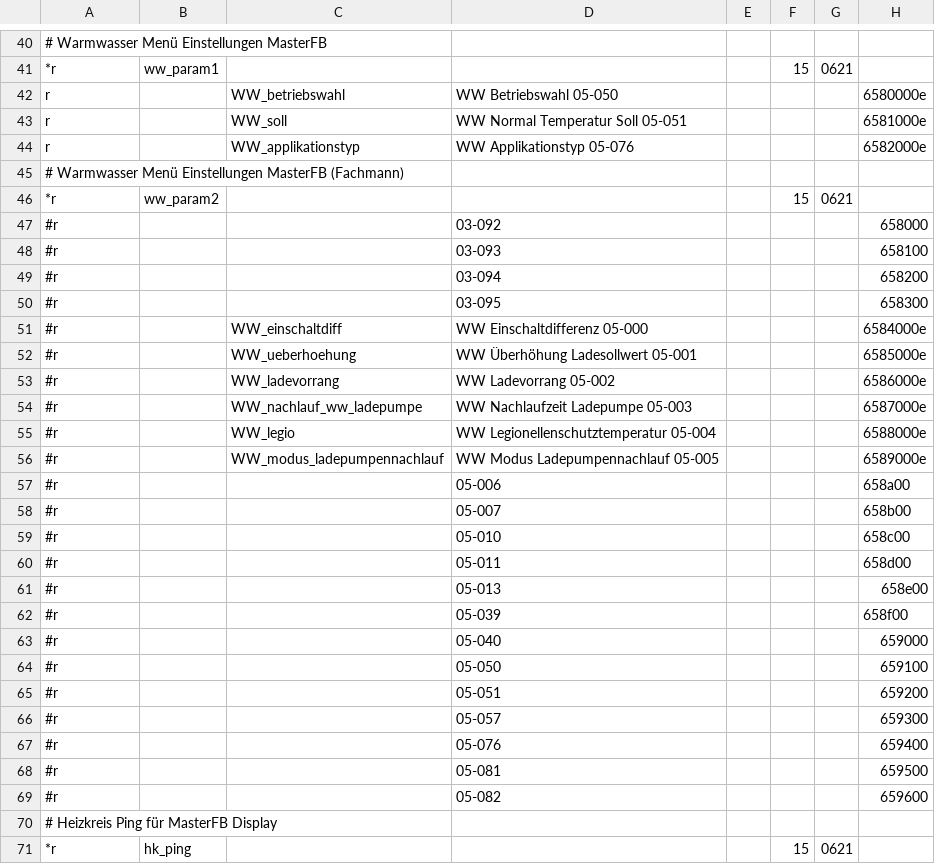
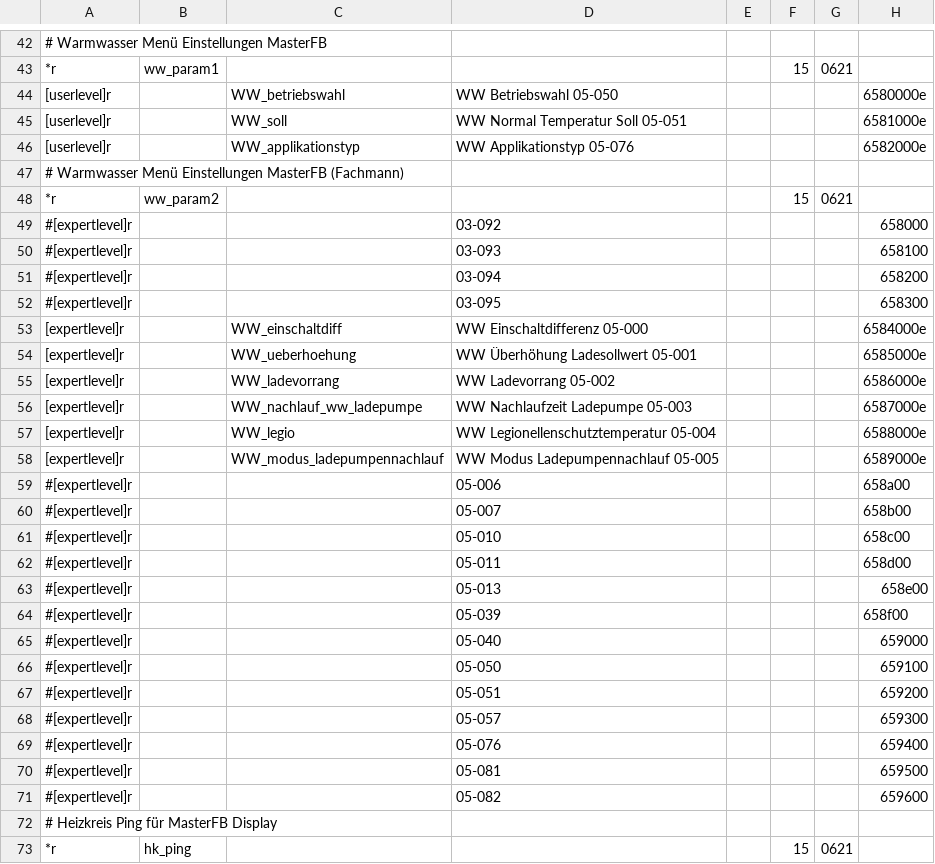
Before and after one commit to Freneato/ebusd-configuration, a CSV file: ebusd-2.1.x/de/bartl_tem/bartl.csv, drawn as a sheet; only a part is shown, gaps mark what is left out; addresses are those after the commit; the diff covers the shown part only; the diff names each change by its address in the sheet, - before the commit and + after, or states it on an @@ line.

Commit message:
Introduce userlevel and expertlevel for correct parameter handling.
The basics for reading all the parameters are done. Now we only have
to fill in the values, which should be easy... It just has to be done :p

```diff
--- a/ebusd-2.1.x/de/bartl_tem/bartl.csv
+++ b/ebusd-2.1.x/de/bartl_tem/bartl.csv
-A44:A46: r
+A44:A46: [userlevel]r
-A49:A52: #r
+A49:A52: #[expertlevel]r
-A53:A58: #r
+A53:A58: [expertlevel]r
-A59:A71: #r
+A59:A71: #[expertlevel]r
```
Also changed, not shown: 2 added rows and 3 edited cells elsewhere in this file.
